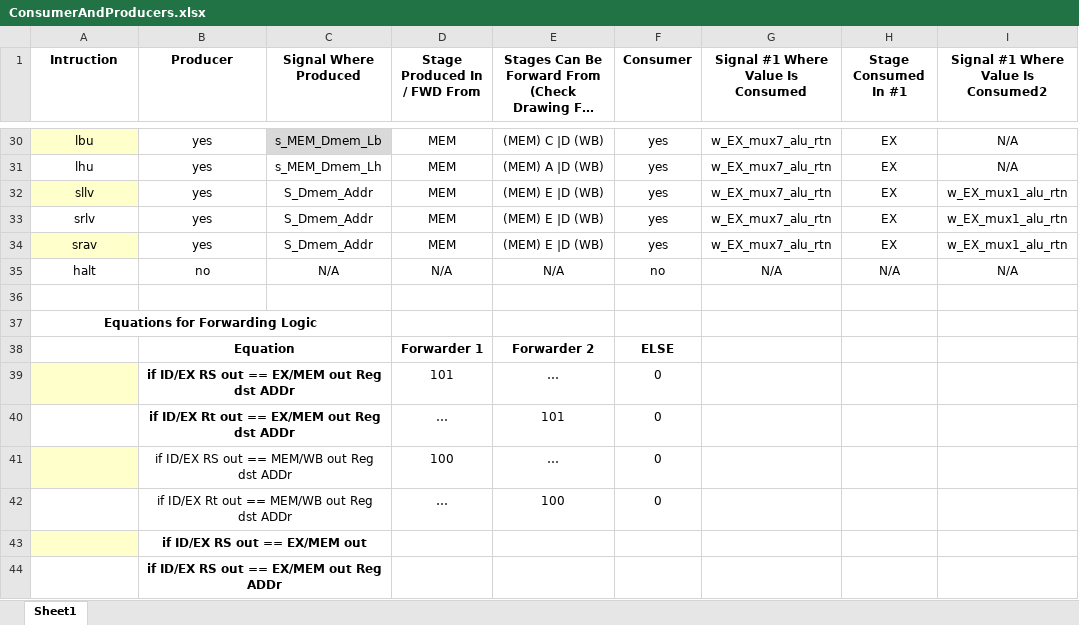
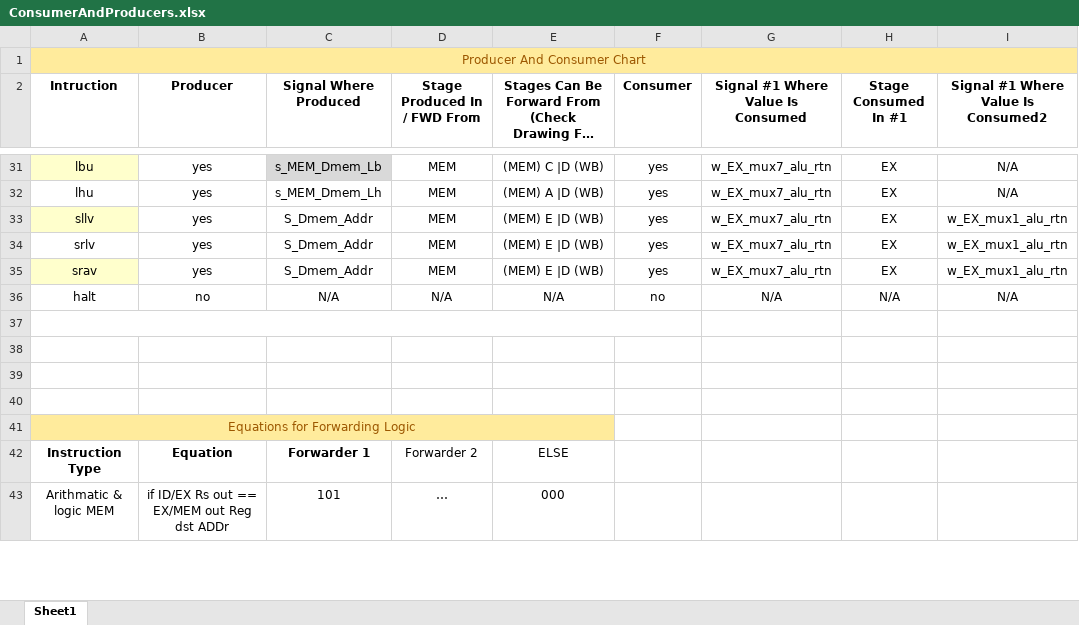
Before and after one commit to Anorris98/Mips-Processor, an Excel workbook: Project2/Lab Documents/ConsumerAndProducers.xlsx, sheet Sheet1, drawn as a sheet; only a part is shown, gaps mark what is left out; long unchanged cells end in …; values as stored, in another font and other column widths than the file's, no borders; charts and pictures and table styles not drawn; removed rows and columns are numbered as before the commit, all else as after; rows hold the shown columns only; the diff covers the shown part only; the diff names each change by its address in the sheet, - before the commit and + after, or states it on an @@ line.

```diff
--- a/Project2/Lab Documents/ConsumerAndProducers.xlsx (sheet Sheet1)
+++ b/Project2/Lab Documents/ConsumerAndProducers.xlsx (sheet Sheet1)
+row 1: Producer And Consumer Chart
+A37:F37 merged
+row 38: (empty)
+row 39: (empty)
+row 40: (empty)
-A41:E41 fill: none
+A41:E41 fill: #FFEB9C
@@ A41 bold: on → off, text colour: black → #9C5700 @@
-A37:C37 merged
+A41:E41 merged
-row 38:  | Equation |  | Forwarder 1 | Forwarder 2 | ELSE
-row 39:  | if ID/EX RS out == EX/MEM out Reg dst ADDr |  | 101 | … | 0
-row 40:  | if ID/EX Rt out == EX/MEM out Reg dst ADDr |  | … | 101 | 0
-row 41:  | if ID/EX RS out == MEM/WB out Reg dst ADDr |  | 100 | … | 0
-row 42:  | if ID/EX Rt out == MEM/WB out Reg dst ADDr |  | … | 100 | 0
-row 43:  | if ID/EX RS out == EX/MEM out
-row 44:  | if ID/EX RS out == EX/MEM out Reg ADDr
+row 42: Instruction Type | Equation | Forwarder 1 | Forwarder 2 | ELSE
+row 43: Arithmatic & logic MEM | if ID/EX Rs out == EX/MEM out Reg dst ADDr | 101 | … | 000
```
Also changed, not shown: 13 added rows elsewhere in this sheet, charts or pictures, 7 other files.
